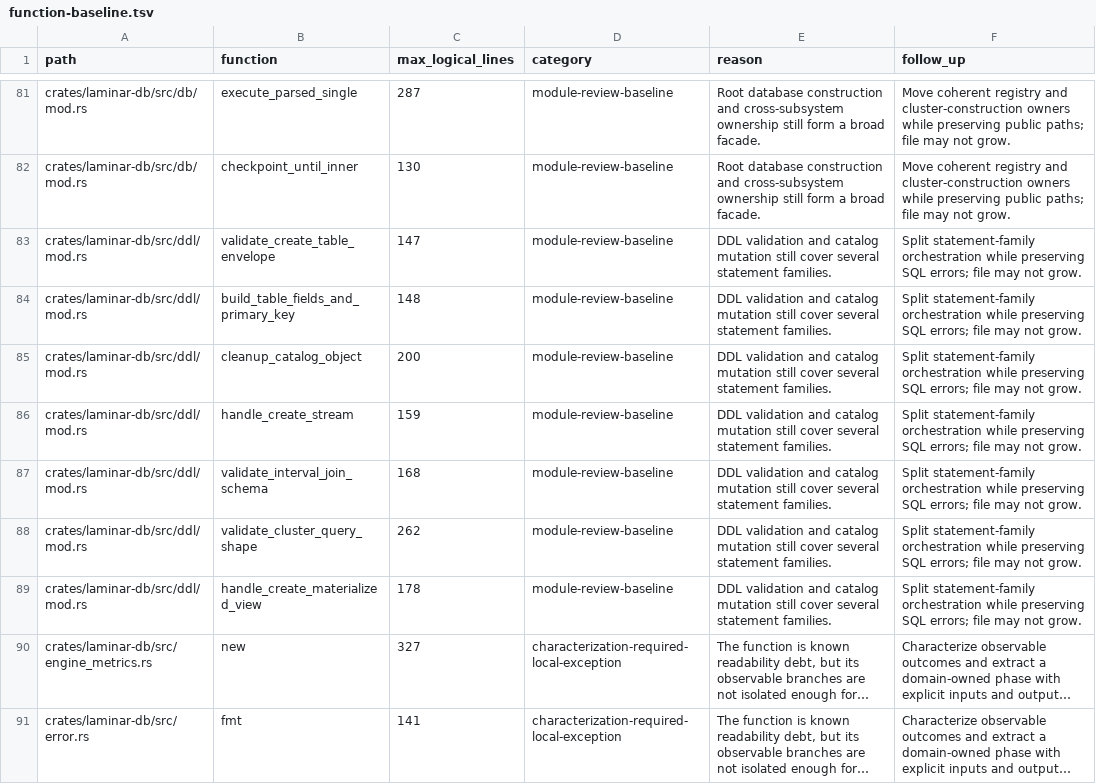
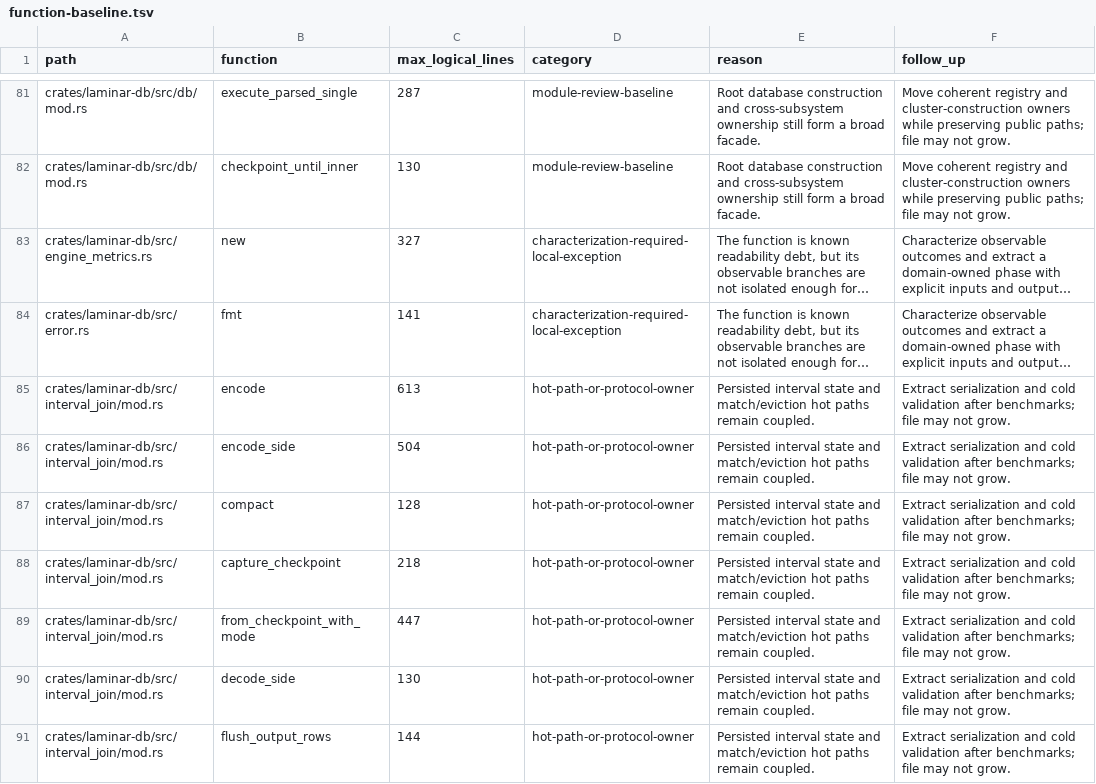
Before and after one commit to laminardb/laminardb, a TSV file: tools/readability-check/function-baseline.tsv, drawn as a sheet; only a part is shown, gaps mark what is left out; the shorter side is filled out with more unchanged rows; long unchanged cells end in …; the diff names each change by its address in the sheet, - before the commit and + after, or states it on an @@ line.

Commit message:
refactor(db): split DDL into per-statement-family modules
Split the 3562-logical-line ddl exception into nine child modules:
catalog (namespace + cleanup/rollback fencing), source_sink, table
(CREATE TABLE shape), stream (planning + create orchestration),
topology (temporal/interval admission), cluster_checks (cluster query
shape), materialized_view, drop (planning + teardown), and control
(SET + control-ack resolution).

All seven baselined DDL functions are reduced below the ordinary limit
through phase extraction: CREATE TABLE envelope clause families and
column/PK collection, residue verification, stream/MV admission and
registration phases, interval-join key/event-time/watermark checks,
and cluster window/join/aggregate admission routes. Validation order,
error variants and text, catalog mutation order, and rollback fencing
are unchanged; the module and seven function baseline rows are
removed. laminar-db lib tests (1251) pass.

```diff
--- a/tools/readability-check/function-baseline.tsv
+++ b/tools/readability-check/function-baseline.tsv
-row 83: crates/laminar-db/src/ddl/mod.rs | validate_create_table_envelope | 147 | module-review-baseline | DDL validation and catalog mutation still cover several statement families. | Split statement-family orchestration while preserving SQL errors; file may not grow.
-row 84: crates/laminar-db/src/ddl/mod.rs | build_table_fields_and_primary_key | 148 | module-review-baseline | DDL validation and catalog mutation still cover several statement families. | Split statement-family orchestration while preserving SQL errors; file may not grow.
-row 85: crates/laminar-db/src/ddl/mod.rs | cleanup_catalog_object | 200 | module-review-baseline | DDL validation and catalog mutation still cover several statement families. | Split statement-family orchestration while preserving SQL errors; file may not grow.
-row 86: crates/laminar-db/src/ddl/mod.rs | handle_create_stream | 159 | module-review-baseline | DDL validation and catalog mutation still cover several statement families. | Split statement-family orchestration while preserving SQL errors; file may not grow.
-row 87: crates/laminar-db/src/ddl/mod.rs | validate_interval_join_schema | 168 | module-review-baseline | DDL validation and catalog mutation still cover several statement families. | Split statement-family orchestration while preserving SQL errors; file may not grow.
-row 88: crates/laminar-db/src/ddl/mod.rs | validate_cluster_query_shape | 262 | module-review-baseline | DDL validation and catalog mutation still cover several statement families. | Split statement-family orchestration while preserving SQL errors; file may not grow.
-row 89: crates/laminar-db/src/ddl/mod.rs | handle_create_materialized_view | 178 | module-review-baseline | DDL validation and catalog mutation still cover several statement families. | Split statement-family orchestration while preserving SQL errors; file may not grow.
```
Also changed, not shown: tools/readability-check/baseline.tsv, 10 other files.
